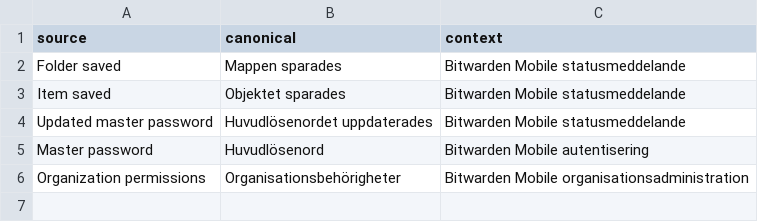
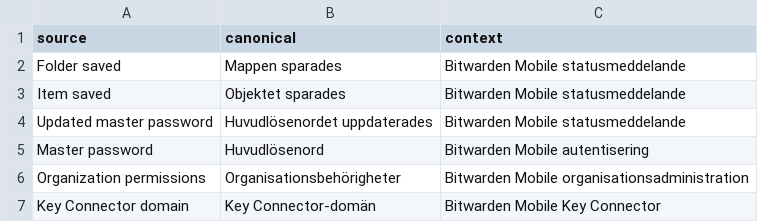
Before and after one commit to yeager/swedish-foss-terminology, a CSV file: reviews/bitwarden-mobile-20260920.csv, drawn as a sheet; the diff names each change by its address in the sheet, - before the commit and + after, or states it on an @@ line.

Commit message:
terms: add Bitwarden Key Connector term

```diff
--- a/reviews/bitwarden-mobile-20260920.csv
+++ b/reviews/bitwarden-mobile-20260920.csv
+row 7: Key Connector domain | Key Connector-domän | Bitwarden Mobile Key Connector
```
